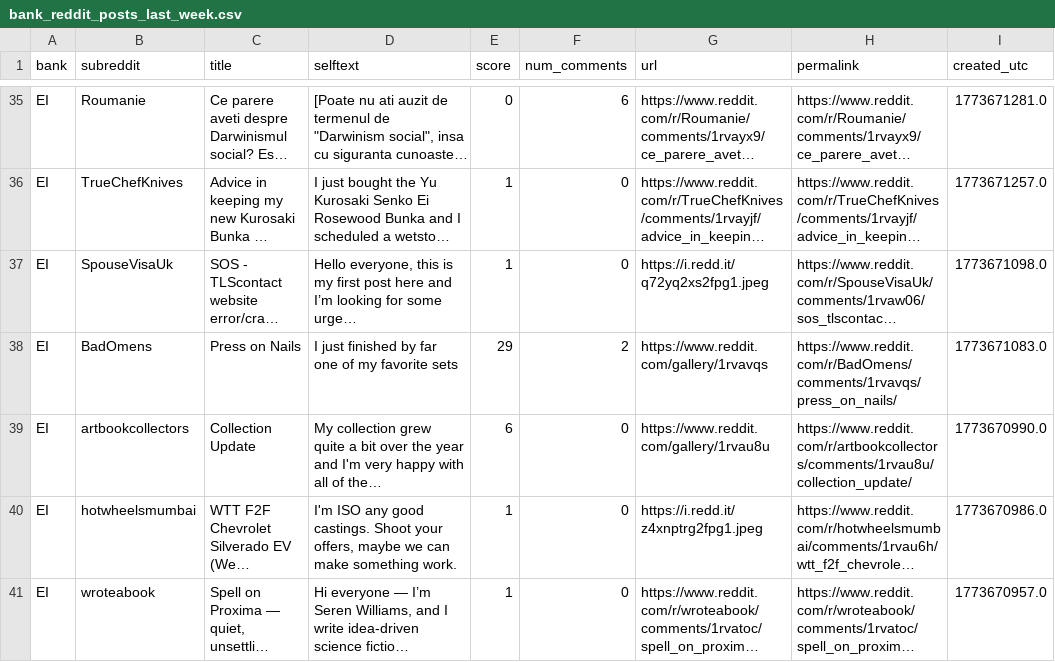
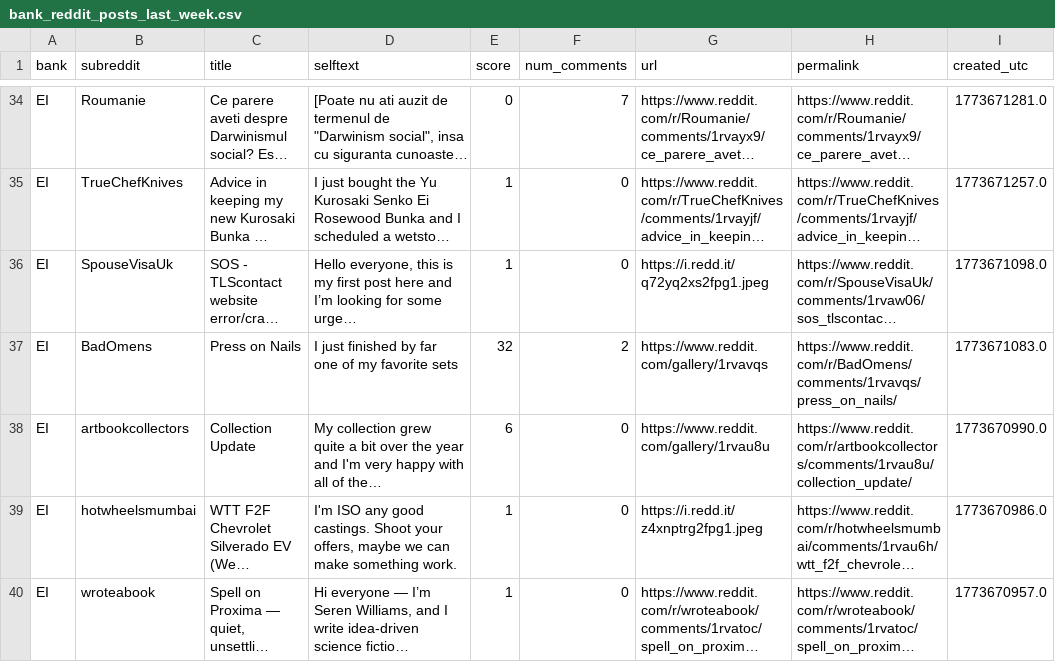
Before and after one commit to felixabraham670706/reddit_sentiment, a CSV file: bank_reddit_posts_last_week.csv, drawn as a sheet; only a part is shown, gaps mark what is left out; long unchanged cells end in …; addresses are those after the commit; the diff covers the shown part only; the diff names each change by its address in the sheet, - before the commit and + after, or states it on an @@ line.

```diff
--- a/bank_reddit_posts_last_week.csv
+++ b/bank_reddit_posts_last_week.csv
-F34 (num_comments): 6
+F34 (num_comments): 7
-E37 (score): 29
+E37 (score): 32
```
Also changed, not shown: 1 added row, 1 removed row and 34 edited cells elsewhere in this file, 1 other file.
